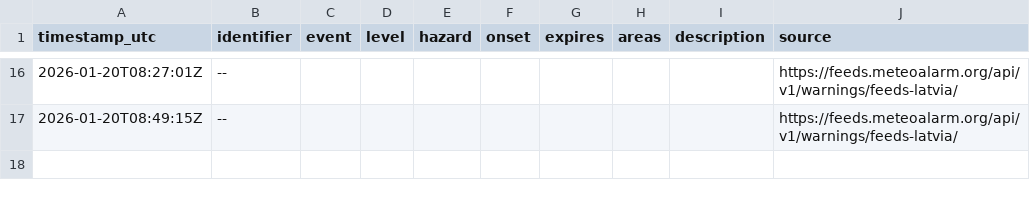
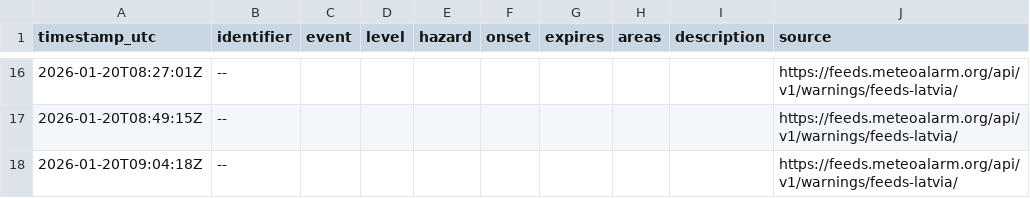
Before and after one commit to rix-byte/lvgmc-warning-bot, a CSV file: history.csv, drawn as a sheet; only a part is shown, gaps mark what is left out.

Commit message:
Update warning state and archive

```diff
--- a/history.csv
+++ b/history.csv
@@ -17 +17,2 @@ timestamp_utc,identifier,event,level,hazard,onset,expires,areas,description,sour
 2026-01-20T08:49:15Z,--,,,,,,,,https://feeds.meteoalarm.org/api/v1/warnings/feeds-latvia/
+2026-01-20T09:04:18Z,--,,,,,,,,https://feeds.meteoalarm.org/api/v1/warnings/feeds-latvia/
```
Also changed, not shown: 2 other files.
